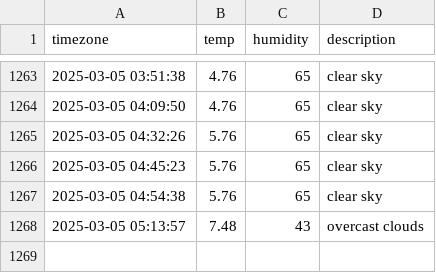
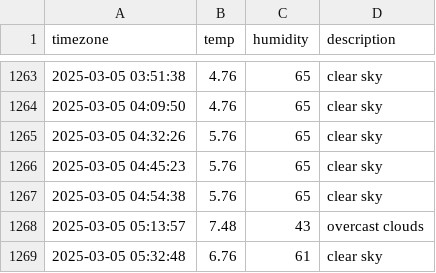
Before and after one commit to yijunnykim/seoul_weather, a CSV file: seoul_weather.csv, drawn as a sheet; only a part is shown, gaps mark what is left out.

```diff
--- a/seoul_weather.csv
+++ b/seoul_weather.csv
@@ -1268 +1268,2 @@ timezone,temp,humidity,description
 2025-03-05 05:13:57,7.48,43,overcast clouds
+2025-03-05 05:32:48,6.76,61,clear sky
```
